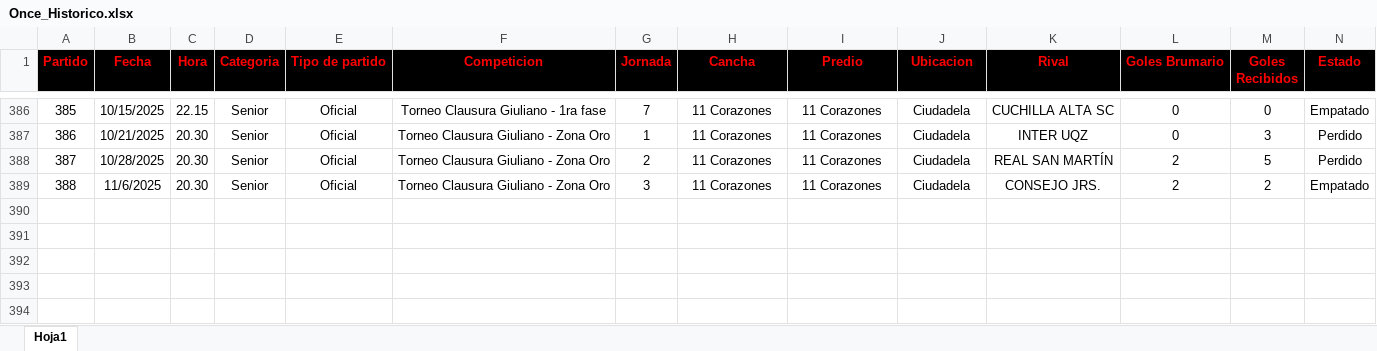
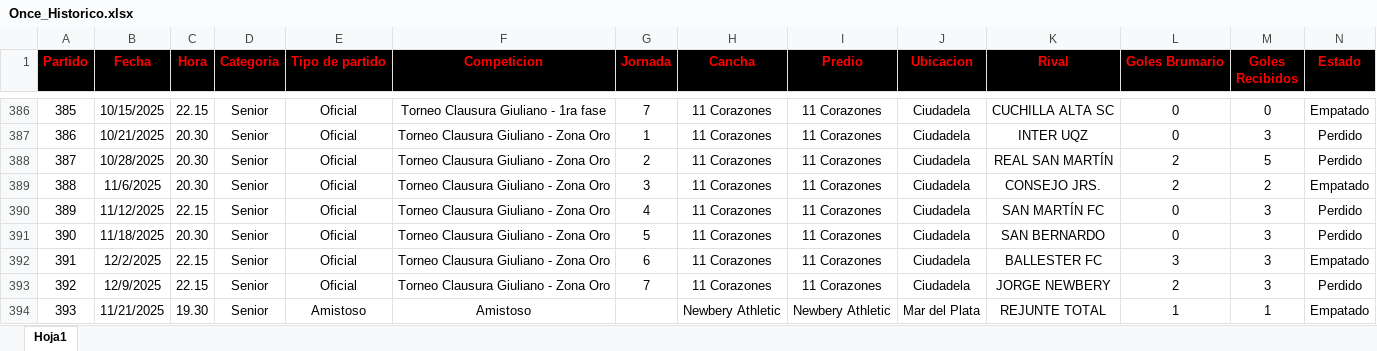
Before and after one commit to nicolascarreno/Brumario, an Excel workbook: backend/src/db/Once_Historico.xlsx, sheet Hoja1, drawn as a sheet; only a part is shown, gaps mark what is left out; values as stored, in another font and other column widths than the file's, no borders; rows hold the shown columns only; the diff names each change by its address in the sheet, - before the commit and + after, or states it on an @@ line.

```diff
--- a/backend/src/db/Once_Historico.xlsx (sheet Hoja1)
+++ b/backend/src/db/Once_Historico.xlsx (sheet Hoja1)
+row 390: 389 | 11/12/2025 | 22.15 | Senior | Oficial | Torneo Clausura Giuliano - Zona Oro | 4 | 11 Corazones | 11 Corazones | Ciudadela | SAN MARTÍN FC | 0 | 3 | Perdido
+row 391: 390 | 11/18/2025 | 20.30 | Senior | Oficial | Torneo Clausura Giuliano - Zona Oro | 5 | 11 Corazones | 11 Corazones | Ciudadela | SAN BERNARDO | 0 | 3 | Perdido
+row 392: 391 | 12/2/2025 | 22.15 | Senior | Oficial | Torneo Clausura Giuliano - Zona Oro | 6 | 11 Corazones | 11 Corazones | Ciudadela | BALLESTER FC | 3 | 3 | Empatado
+row 393: 392 | 12/9/2025 | 22.15 | Senior | Oficial | Torneo Clausura Giuliano - Zona Oro | 7 | 11 Corazones | 11 Corazones | Ciudadela | JORGE NEWBERY | 2 | 3 | Perdido
+row 394: 393 | 11/21/2025 | 19.30 | Senior | Amistoso | Amistoso |  | Newbery Athletic | Newbery Athletic | Mar del Plata | REJUNTE TOTAL | 1 | 1 | Empatado
```
Also changed, not shown: backend/src/db/Jugadores_Historico.xlsx.
